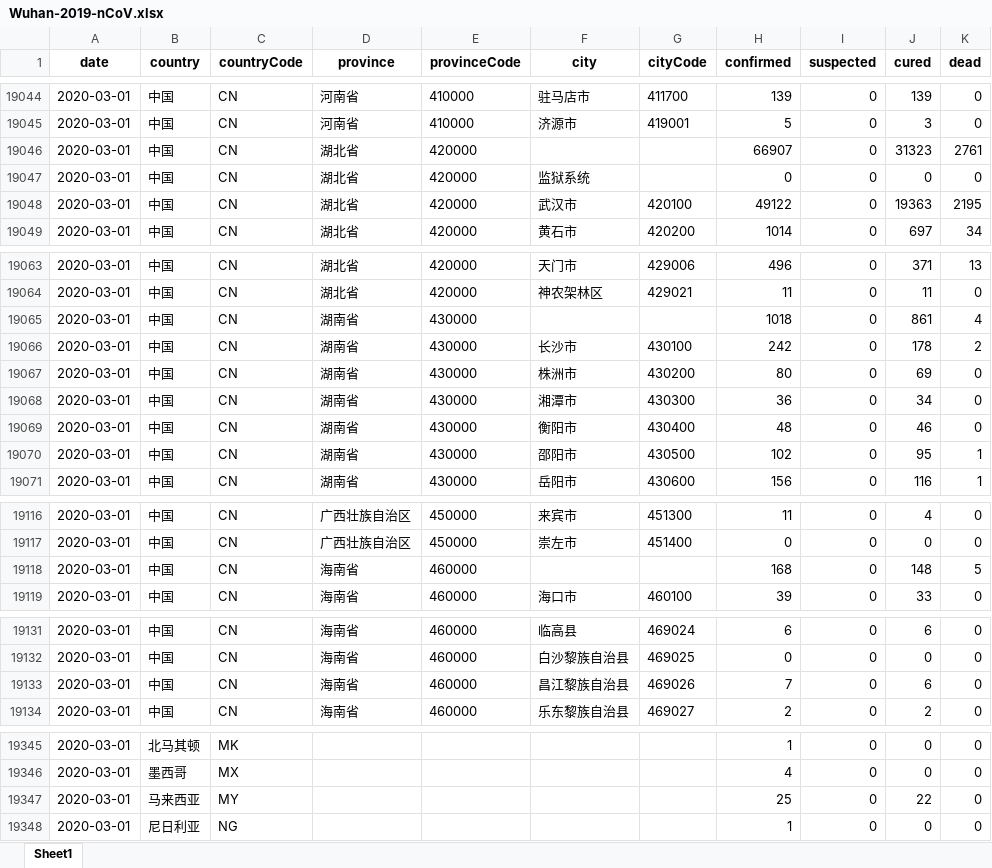
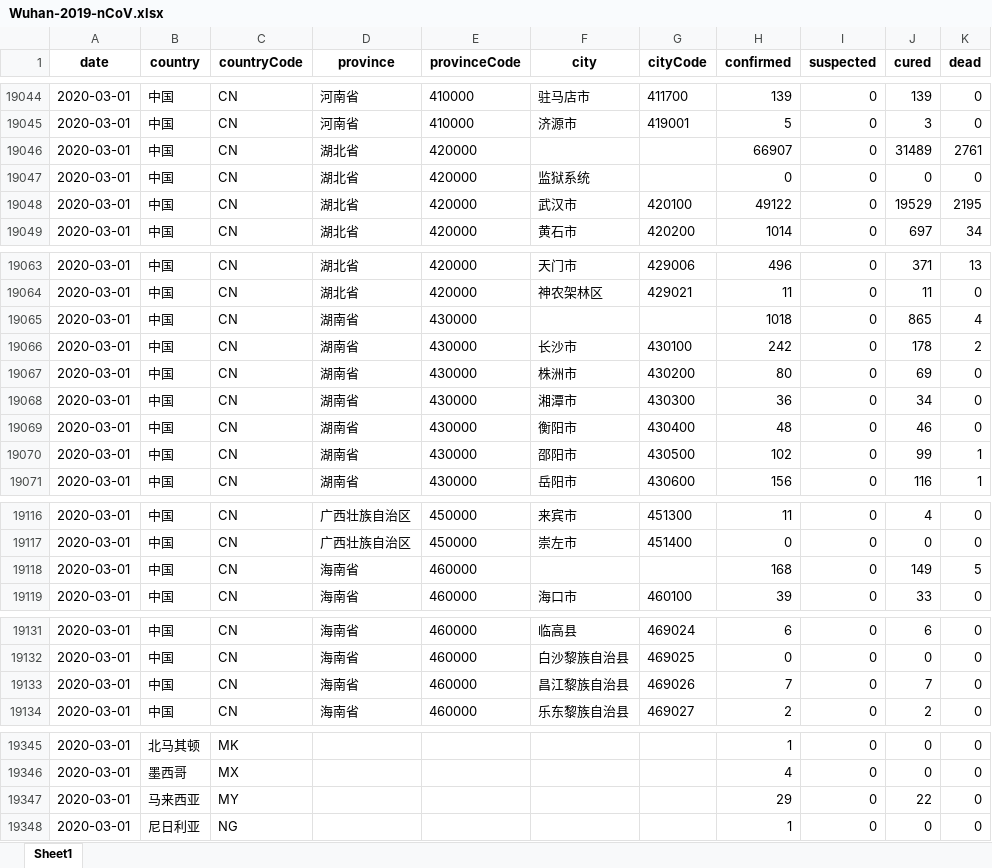
Before and after one commit to canghailan/Wuhan-2019-nCoV, an Excel workbook: Wuhan-2019-nCoV.xlsx, sheet Sheet1, drawn as a sheet; only a part is shown, gaps mark what is left out; values as stored, in another font and other column widths than the file's, no borders; the diff covers the shown part only; the diff names each change by its address in the sheet, - before the commit and + after, or states it on an @@ line.

```diff
--- a/Wuhan-2019-nCoV.xlsx (sheet Sheet1)
+++ b/Wuhan-2019-nCoV.xlsx (sheet Sheet1)
-J19046 (cured): 31323
+J19046 (cured): 31489
-J19048 (cured): 19363
+J19048 (cured): 19529
-J19065 (cured): 861
+J19065 (cured): 865
-J19070 (cured): 95
+J19070 (cured): 99
-J19118 (cured): 148
+J19118 (cured): 149
-J19133 (cured): 6
+J19133 (cured): 7
-H19347 (confirmed): 25
+H19347 (confirmed): 29
```
Also changed, not shown: 10 edited cells elsewhere in this sheet, 2 other files.
